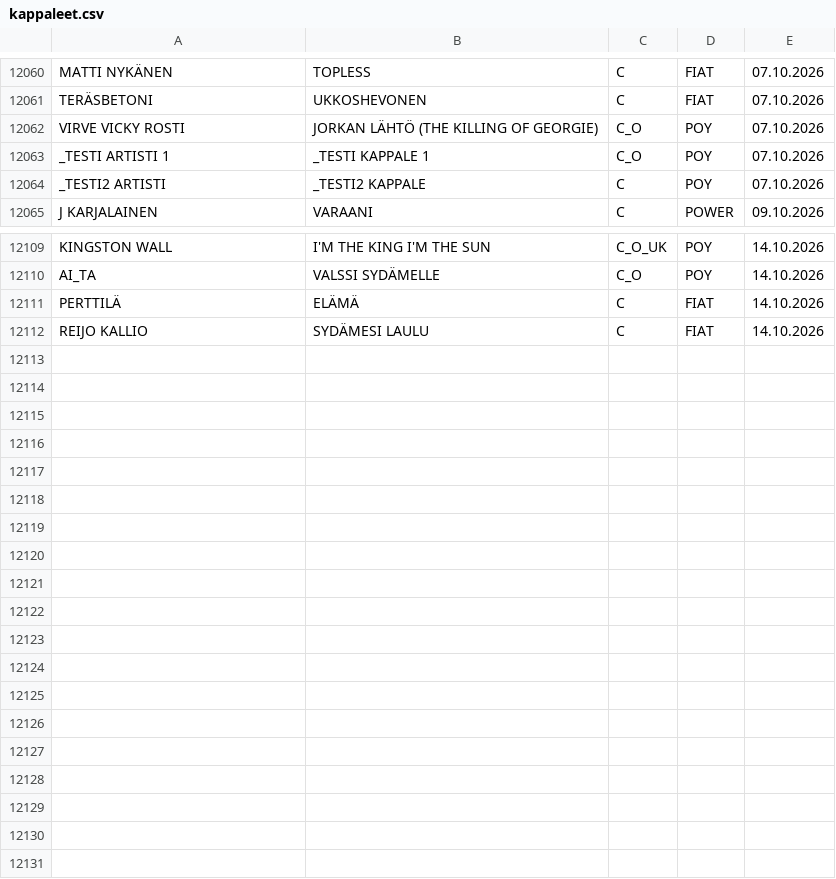
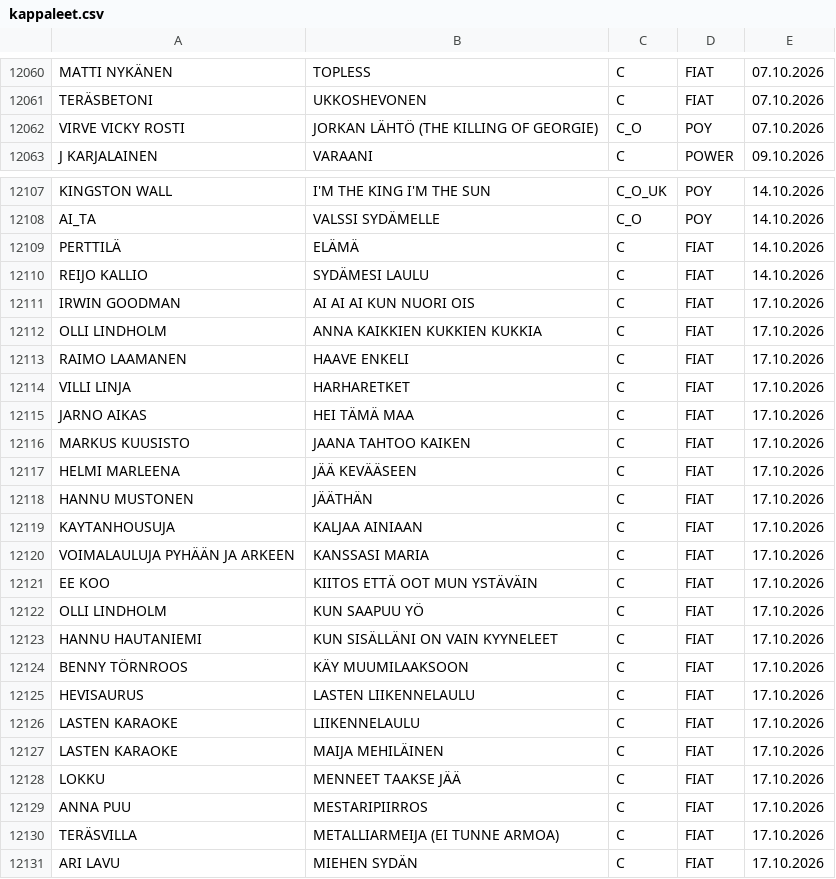
Before and after one commit to LamminHovi/Karaokelista, a CSV file: kappaleet.csv, drawn as a sheet; only a part is shown, gaps mark what is left out; removed rows and columns are numbered as before the commit, all else as after; the diff names each change by its address in the sheet, - before the commit and + after, or states it on an @@ line.

Commit message:
Paivitetty kappaleet.csv

```diff
--- a/kappaleet.csv
+++ b/kappaleet.csv
-row 12063: _TESTI ARTISTI 1 | _TESTI KAPPALE 1 | C_O | POY | 07.10.2026
-row 12064: _TESTI2 ARTISTI | _TESTI2 KAPPALE | C | POY | 07.10.2026
+row 12111: IRWIN GOODMAN | AI AI AI KUN NUORI OIS | C | FIAT | 17.10.2026
+row 12112: OLLI LINDHOLM | ANNA KAIKKIEN KUKKIEN KUKKIA | C | FIAT | 17.10.2026
+row 12113: RAIMO LAAMANEN | HAAVE ENKELI | C | FIAT | 17.10.2026
+row 12114: VILLI LINJA | HARHARETKET | C | FIAT | 17.10.2026
+row 12115: JARNO AIKAS | HEI TÄMÄ MAA | C | FIAT | 17.10.2026
+row 12116: MARKUS KUUSISTO | JAANA TAHTOO KAIKEN | C | FIAT | 17.10.2026
+row 12117: HELMI MARLEENA | JÄÄ KEVÄÄSEEN | C | FIAT | 17.10.2026
+row 12118: HANNU MUSTONEN | JÄÄTHÄN | C | FIAT | 17.10.2026
+row 12119: KAYTANHOUSUJA | KALJAA AINIAAN | C | FIAT | 17.10.2026
+row 12120: VOIMALAULUJA PYHÄÄN JA ARKEEN | KANSSASI MARIA | C | FIAT | 17.10.2026
+row 12121: EE KOO | KIITOS ETTÄ OOT MUN YSTÄVÄIN | C | FIAT | 17.10.2026
+row 12122: OLLI LINDHOLM | KUN SAAPUU YÖ | C | FIAT | 17.10.2026
+row 12123: HANNU HAUTANIEMI | KUN SISÄLLÄNI ON VAIN KYYNELEET | C | FIAT | 17.10.2026
+row 12124: BENNY TÖRNROOS | KÄY MUUMILAAKSOON | C | FIAT | 17.10.2026
+row 12125: HEVISAURUS | LASTEN LIIKENNELAULU | C | FIAT | 17.10.2026
+row 12126: LASTEN KARAOKE | LIIKENNELAULU | C | FIAT | 17.10.2026
+row 12127: LASTEN KARAOKE | MAIJA MEHILÄINEN | C | FIAT | 17.10.2026
+row 12128: LOKKU | MENNEET TAAKSE JÄÄ | C | FIAT | 17.10.2026
+row 12129: ANNA PUU | MESTARIPIIRROS | C | FIAT | 17.10.2026
+row 12130: TERÄSVILLA | METALLIARMEIJA (EI TUNNE ARMOA) | C | FIAT | 17.10.2026
+row 12131: ARI LAVU | MIEHEN SYDÄN | C | FIAT | 17.10.2026
```
